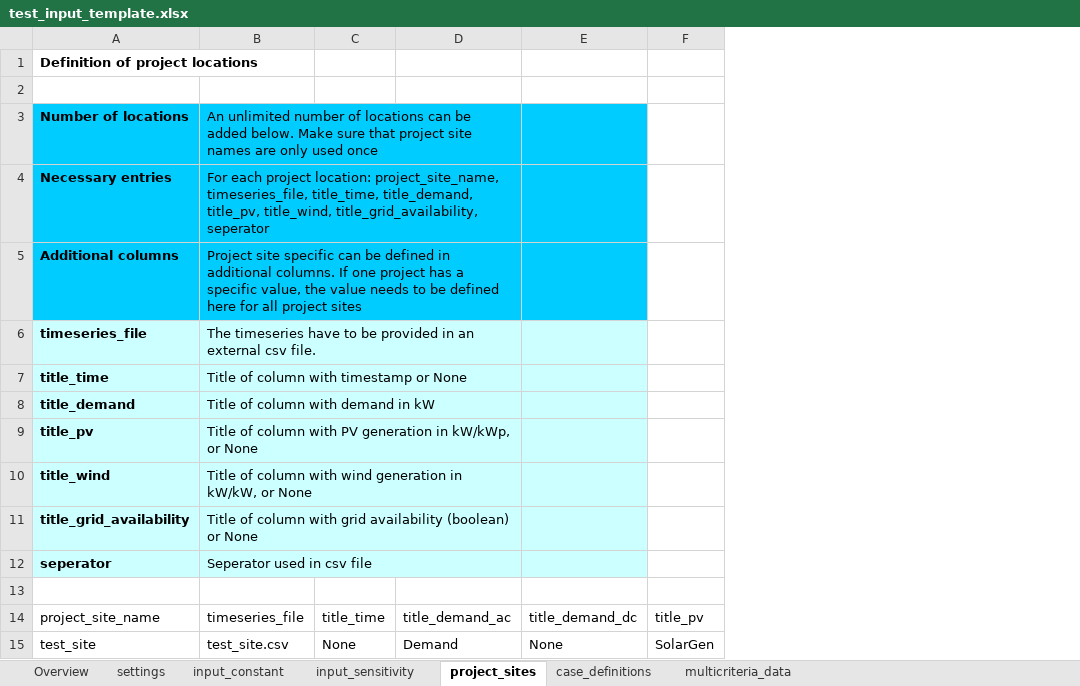
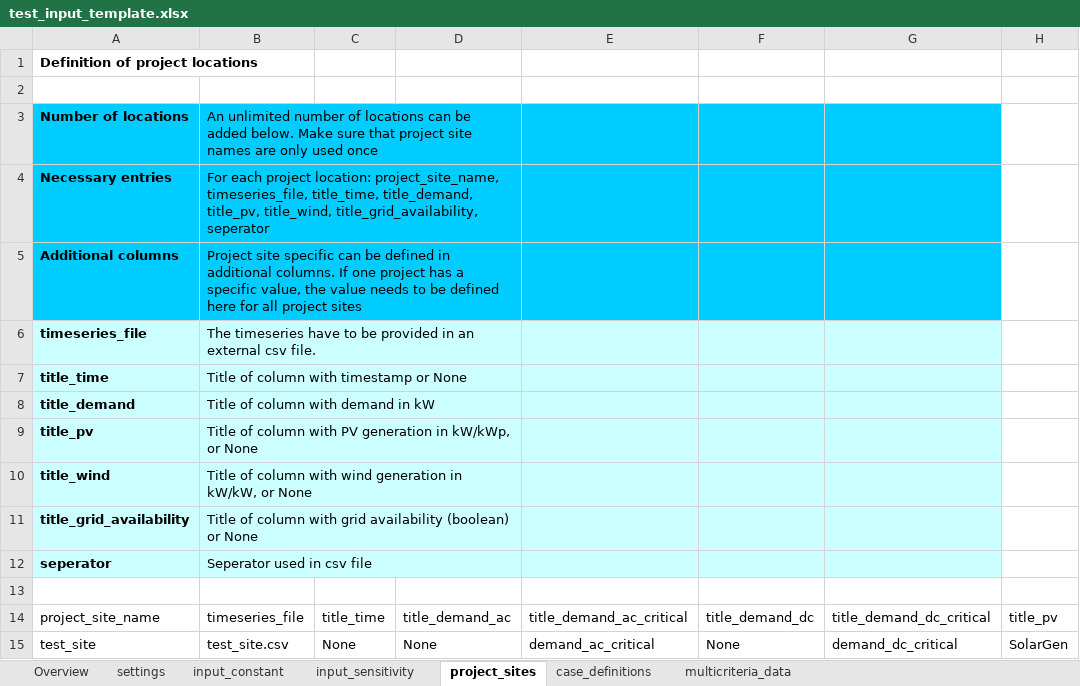
Before and after one commit to rl-institut/offgridders, an Excel workbook: inputs/test_input_template.xlsx, sheet project_sites, drawn as a sheet; only a part is shown; values as stored, in another font and other column widths than the file's, no borders; the diff names each change by its address in the sheet, - before the commit and + after, or states it on an @@ line.

Commit message:
Changed input files for critical demand

```diff
--- a/inputs/test_input_template.xlsx (sheet project_sites)
+++ b/inputs/test_input_template.xlsx (sheet project_sites)
+column E, rows 14-15: title_demand_ac_critical | demand_ac_critical
+column G, rows 14-15: title_demand_dc_critical | demand_dc_critical
-D15: Demand
+D15: None
```
Also changed, not shown: sheet case_definitions, formulas that keep their value, 1 other file.
